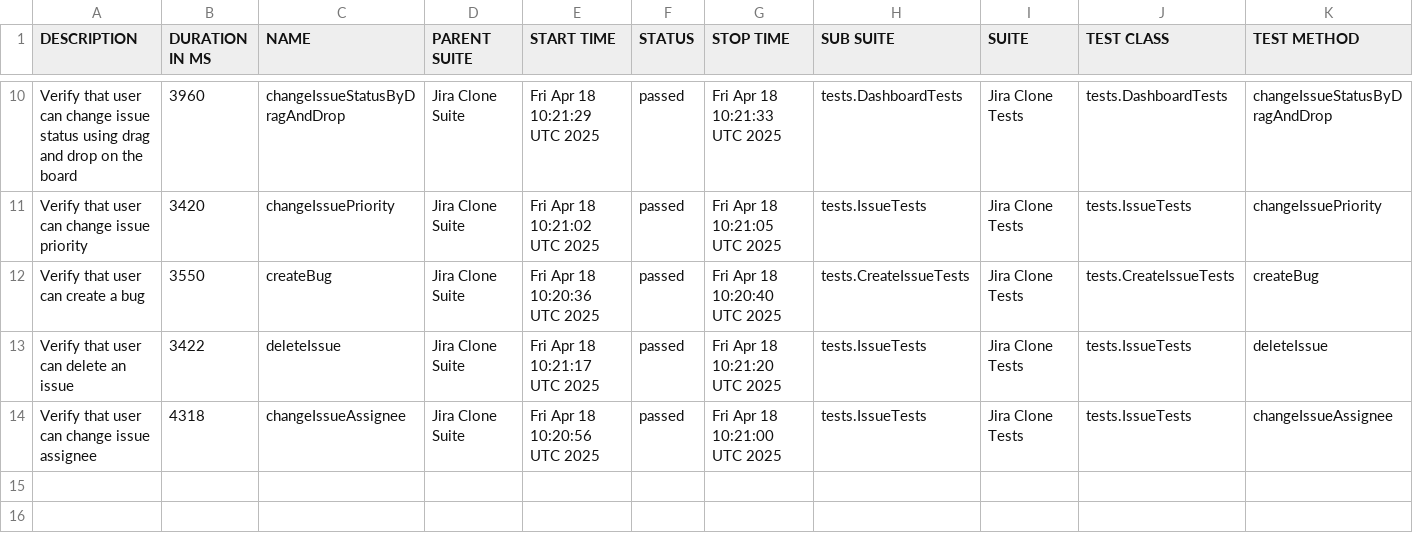
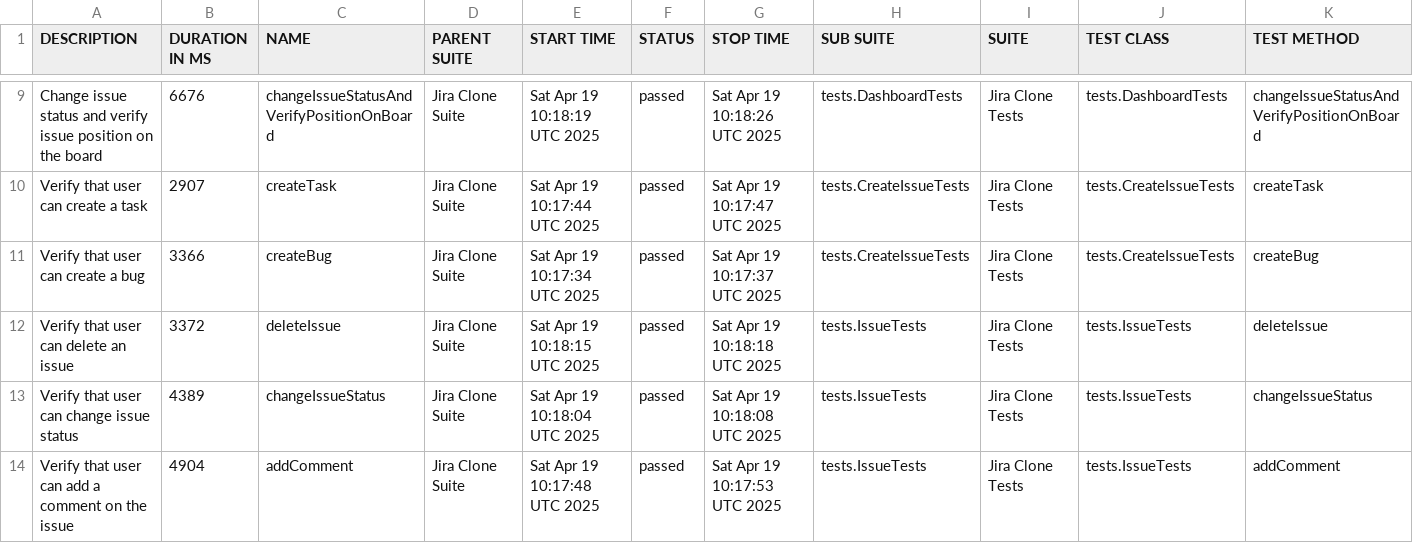
Before and after one commit to urosmilic/jira-clone-automation, a CSV file: data/suites.csv, drawn as a sheet; only a part is shown, gaps mark what is left out; the diff covers the shown part only.

```diff
--- a/data/suites.csv
+++ b/data/suites.csv
@@ -10,5 +9,6 @@
-"Verify that user can change issue status using drag and drop on the board","3960","changeIssueStatusByDragAndDrop","Jira Clone Suite","Fri Apr 18 10:21:29 UTC 2025","passed","Fri Apr 18 10:21:33 UTC 2025","tests.DashboardTests","Jira Clone Tests","tests.DashboardTests","changeIssueStatusByDragAndDrop"
-"Verify that user can change issue priority","3420","changeIssuePriority","Jira Clone Suite","Fri Apr 18 10:21:02 UTC 2025","passed","Fri Apr 18 10:21:05 UTC 2025","tests.IssueTests","Jira Clone Tests","tests.IssueTests","changeIssuePriority"
-"Verify that user can create a bug","3550","createBug","Jira Clone Suite","Fri Apr 18 10:20:36 UTC 2025","passed","Fri Apr 18 10:20:40 UTC 2025","tests.CreateIssueTests","Jira Clone Tests","tests.CreateIssueTests","createBug"
-"Verify that user can delete an issue","3422","deleteIssue","Jira Clone Suite","Fri Apr 18 10:21:17 UTC 2025","passed","Fri Apr 18 10:21:20 UTC 2025","tests.IssueTests","Jira Clone Tests","tests.IssueTests","deleteIssue"
-"Verify that user can change issue assignee","4318","changeIssueAssignee","Jira Clone Suite","Fri Apr 18 10:20:56 UTC 2025","passed","Fri Apr 18 10:21:00 UTC 2025","tests.IssueTests","Jira Clone Tests","tests.IssueTests","changeIssueAssignee"
+"Change issue status and verify issue position on the board","6676","changeIssueStatusAndVerifyPositionOnBoard","Jira Clone Suite","Sat Apr 19 10:18:19 UTC 2025","passed","Sat Apr 19 10:18:26 UTC 2025","tests.DashboardTests","Jira Clone Tests","tests.DashboardTests","changeIssueStatusAndVerifyPositionOnBoard"
+"Verify that user can create a task","2907","createTask","Jira Clone Suite","Sat Apr 19 10:17:44 UTC 2025","passed","Sat Apr 19 10:17:47 UTC 2025","tests.CreateIssueTests","Jira Clone Tests","tests.CreateIssueTests","createTask"
+"Verify that user can create a bug","3366","createBug","Jira Clone Suite","Sat Apr 19 10:17:34 UTC 2025","passed","Sat Apr 19 10:17:37 UTC 2025","tests.CreateIssueTests","Jira Clone Tests","tests.CreateIssueTests","createBug"
+"Verify that user can delete an issue","3372","deleteIssue","Jira Clone Suite","Sat Apr 19 10:18:15 UTC 2025","passed","Sat Apr 19 10:18:18 UTC 2025","tests.IssueTests","Jira Clone Tests","tests.IssueTests","deleteIssue"
+"Verify that user can change issue status","4389","changeIssueStatus","Jira Clone Suite","Sat Apr 19 10:18:04 UTC 2025","passed","Sat Apr 19 10:18:08 UTC 2025","tests.IssueTests","Jira Clone Tests","tests.IssueTests","changeIssueStatus"
+"Verify that user can add a comment on the issue","4904","addComment","Jira Clone Suite","Sat Apr 19 10:17:48 UTC 2025","passed","Sat Apr 19 10:17:53 UTC 2025","tests.IssueTests","Jira Clone Tests","tests.IssueTests","addComment"
```
Also changed, not shown: 2 added rows, 3 removed rows and 26 edited cells elsewhere in this file, data/behaviors.csv, 41 other files.
